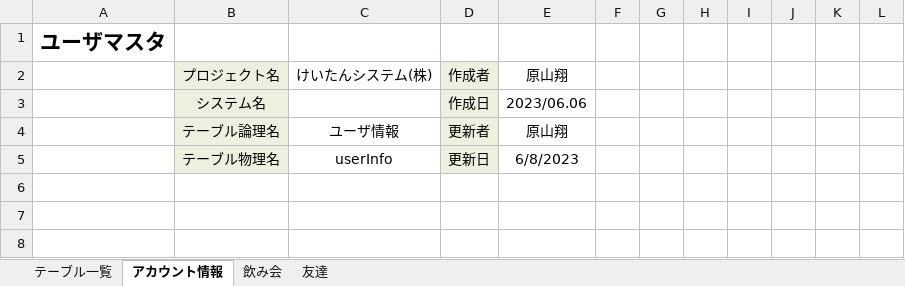
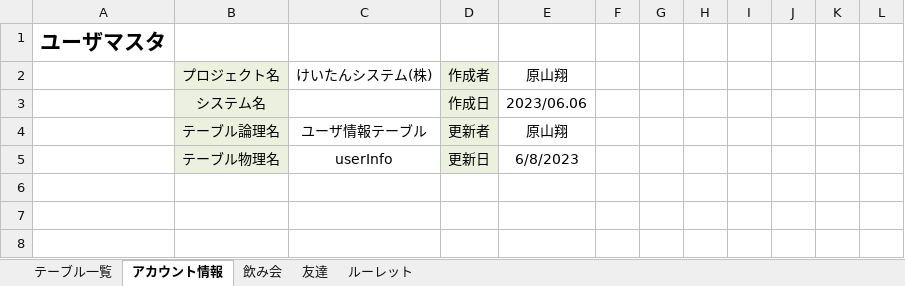
Before and after one commit to dojo2023/F-3, an Excel workbook: 外部設計/データベース定義書/04_DB定義書_けいたんシステム(株)_(仮).xlsx, sheet アカウント情報, drawn as a sheet; only a part is shown; values as stored, in another font and other column widths than the file's, no borders; the diff names each change by its address in the sheet, - before the commit and + after, or states it on an @@ line.

```diff
--- a/外部設計/データベース定義書/04_DB定義書_けいたんシステム(株)_(仮).xlsx (sheet アカウント情報)
+++ b/外部設計/データベース定義書/04_DB定義書_けいたんシステム(株)_(仮).xlsx (sheet アカウント情報)
+sheet tab: ルーレット
-C4: ユーザ情報
+C4: ユーザ情報テーブル
```
Also changed, not shown: sheet 飲み会, sheet 友達.
